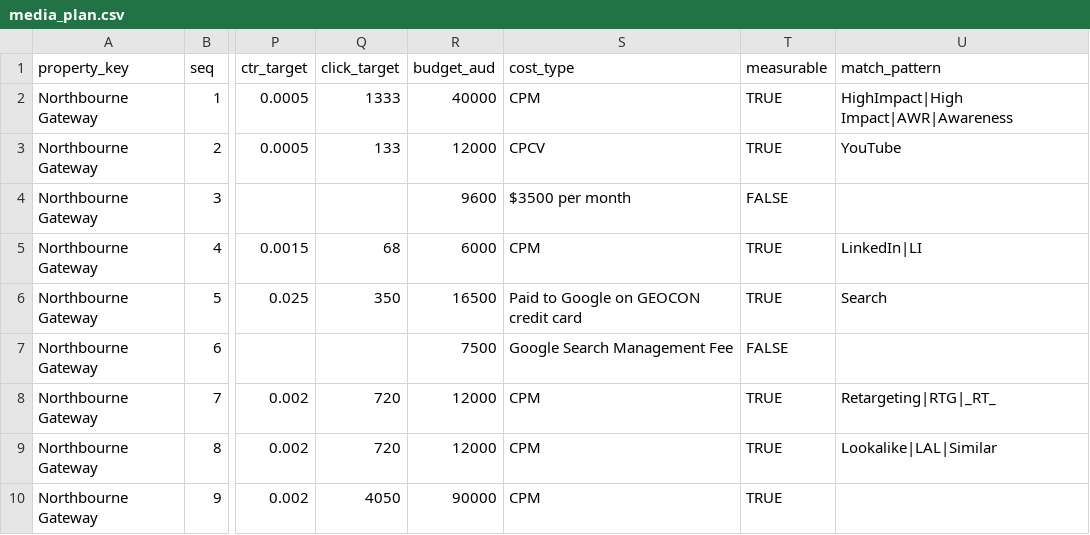
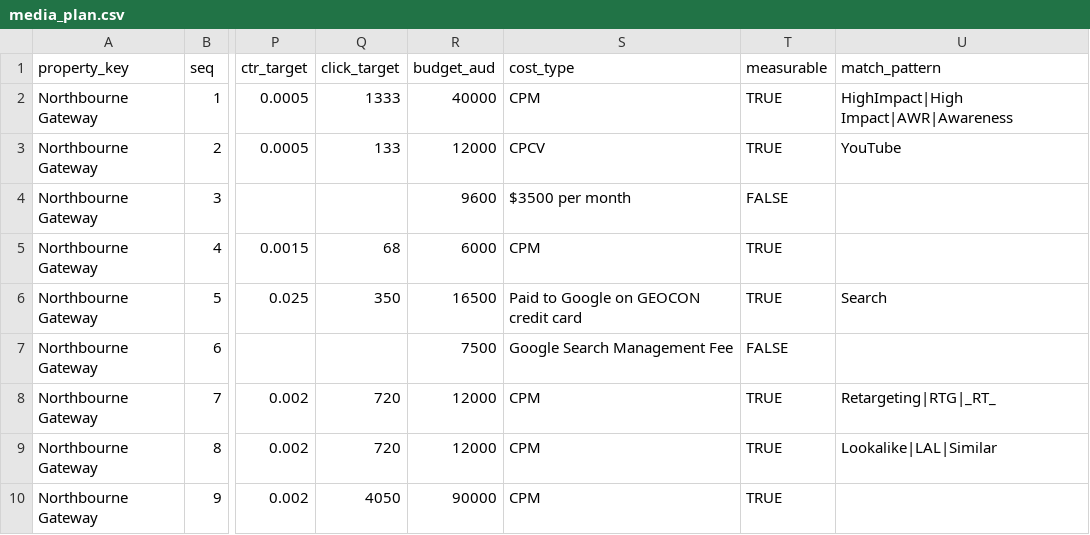
Before and after one commit to ianfernandez581/bidbrain-analytics, a CSV file: clients/client_geocon/targets/media_plan.csv, drawn as a sheet; only a part is shown, gaps mark what is left out; the diff names each change by its address in the sheet, - before the commit and + after, or states it on an @@ line.

```diff
--- a/clients/client_geocon/targets/media_plan.csv
+++ b/clients/client_geocon/targets/media_plan.csv
-U5 (match_pattern): LinkedIn|LI
+U5 (match_pattern): (empty)
```
Also changed, not shown: 7 other files.
